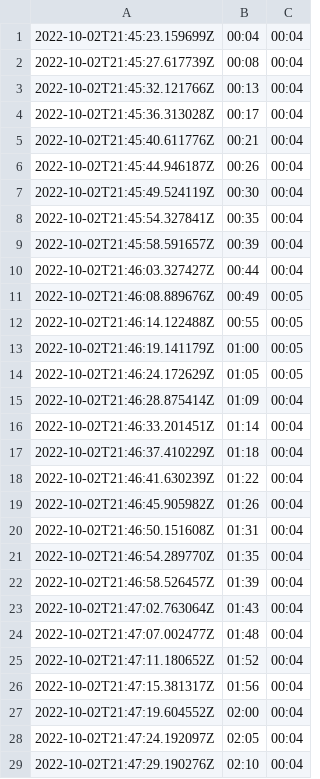
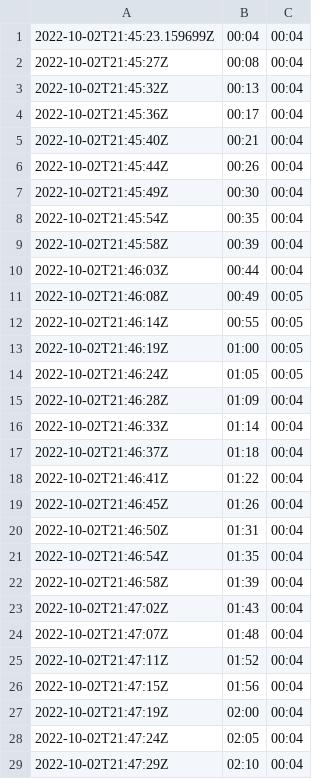
Before and after one commit to blazejrypak/pdt-zadanie-1, a CSV file: report_file_authors.csv, drawn as a sheet; only a part is shown; the diff covers the shown part only.

```diff
--- a/report_file_authors.csv
+++ b/report_file_authors.csv
@@ -1,29 +1,29 @@
 2022-10-02T21:45:23.159699Z;00:04;00:04
-2022-10-02T21:45:27.617739Z;00:08;00:04
-2022-10-02T21:45:32.121766Z;00:13;00:04
-2022-10-02T21:45:36.313028Z;00:17;00:04
-2022-10-02T21:45:40.611776Z;00:21;00:04
-2022-10-02T21:45:44.946187Z;00:26;00:04
-2022-10-02T21:45:49.524119Z;00:30;00:04
-2022-10-02T21:45:54.327841Z;00:35;00:04
-2022-10-02T21:45:58.591657Z;00:39;00:04
-2022-10-02T21:46:03.327427Z;00:44;00:04
-2022-10-02T21:46:08.889676Z;00:49;00:05
-2022-10-02T21:46:14.122488Z;00:55;00:05
-2022-10-02T21:46:19.141179Z;01:00;00:05
-2022-10-02T21:46:24.172629Z;01:05;00:05
-2022-10-02T21:46:28.875414Z;01:09;00:04
-2022-10-02T21:46:33.201451Z;01:14;00:04
-2022-10-02T21:46:37.410229Z;01:18;00:04
-2022-10-02T21:46:41.630239Z;01:22;00:04
-2022-10-02T21:46:45.905982Z;01:26;00:04
-2022-10-02T21:46:50.151608Z;01:31;00:04
-2022-10-02T21:46:54.289770Z;01:35;00:04
-2022-10-02T21:46:58.526457Z;01:39;00:04
-2022-10-02T21:47:02.763064Z;01:43;00:04
-2022-10-02T21:47:07.002477Z;01:48;00:04
-2022-10-02T21:47:11.180652Z;01:52;00:04
-2022-10-02T21:47:15.381317Z;01:56;00:04
-2022-10-02T21:47:19.604552Z;02:00;00:04
-2022-10-02T21:47:24.192097Z;02:05;00:04
-2022-10-02T21:47:29.190276Z;02:10;00:04
+2022-10-02T21:45:27Z;00:08;00:04
+2022-10-02T21:45:32Z;00:13;00:04
+2022-10-02T21:45:36Z;00:17;00:04
+2022-10-02T21:45:40Z;00:21;00:04
+2022-10-02T21:45:44Z;00:26;00:04
+2022-10-02T21:45:49Z;00:30;00:04
+2022-10-02T21:45:54Z;00:35;00:04
+2022-10-02T21:45:58Z;00:39;00:04
+2022-10-02T21:46:03Z;00:44;00:04
+2022-10-02T21:46:08Z;00:49;00:05
+2022-10-02T21:46:14Z;00:55;00:05
+2022-10-02T21:46:19Z;01:00;00:05
+2022-10-02T21:46:24Z;01:05;00:05
+2022-10-02T21:46:28Z;01:09;00:04
+2022-10-02T21:46:33Z;01:14;00:04
+2022-10-02T21:46:37Z;01:18;00:04
+2022-10-02T21:46:41Z;01:22;00:04
+2022-10-02T21:46:45Z;01:26;00:04
+2022-10-02T21:46:50Z;01:31;00:04
+2022-10-02T21:46:54Z;01:35;00:04
+2022-10-02T21:46:58Z;01:39;00:04
+2022-10-02T21:47:02Z;01:43;00:04
+2022-10-02T21:47:07Z;01:48;00:04
+2022-10-02T21:47:11Z;01:52;00:04
+2022-10-02T21:47:15Z;01:56;00:04
+2022-10-02T21:47:19Z;02:00;00:04
+2022-10-02T21:47:24Z;02:05;00:04
+2022-10-02T21:47:29Z;02:10;00:04
```
Also changed, not shown: 5 edited cells elsewhere in this file, report_file_conversations.csv, 5 other files.
